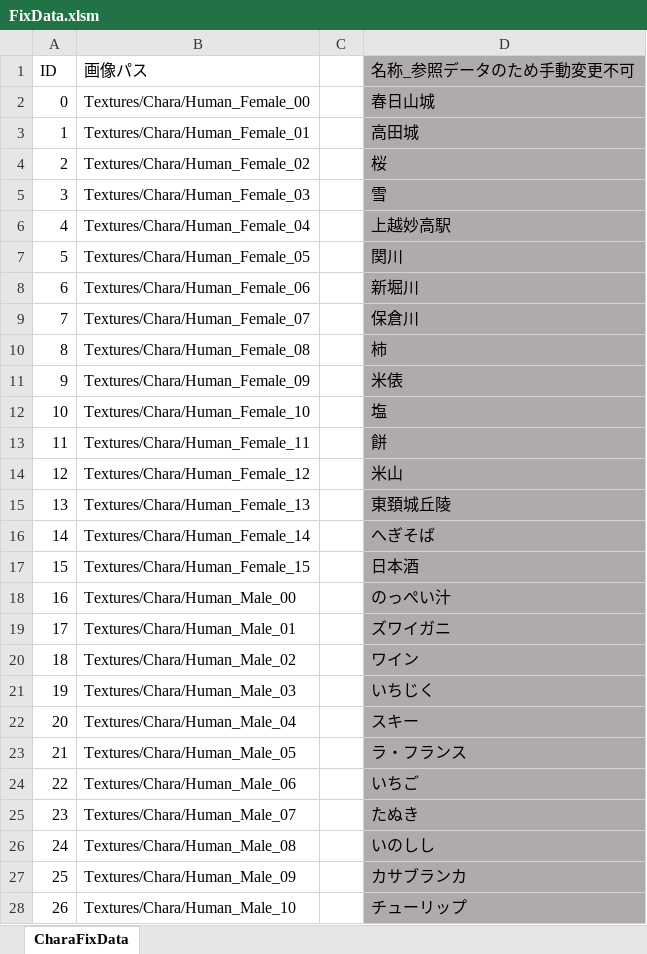
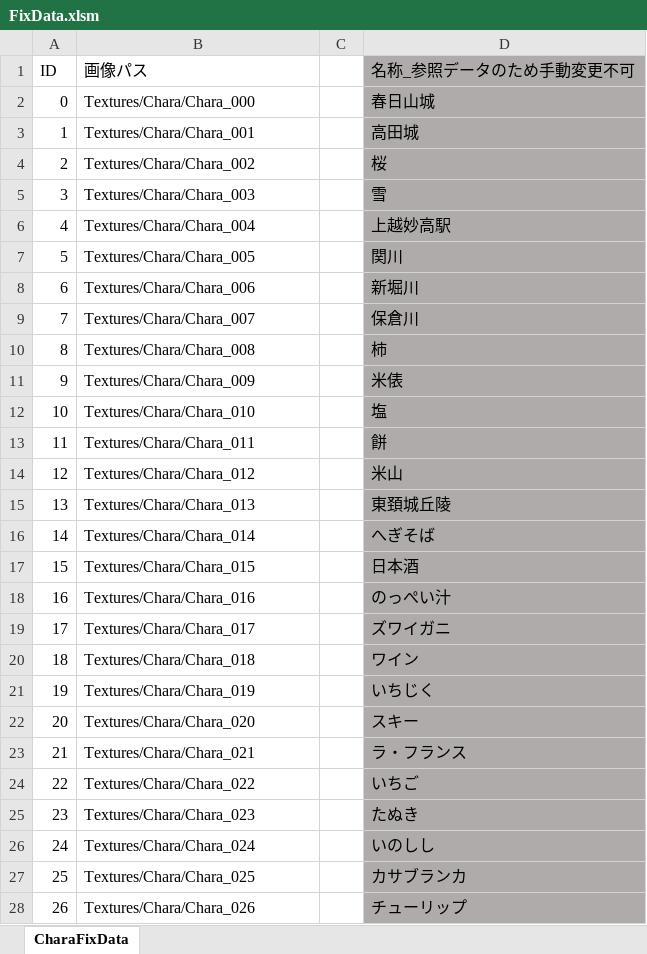
Before and after one commit to KobayashiMaito/JJC_SocialGame_2023, an Excel workbook: ETC/FixData/FixData.xlsm, sheet CharaFixData, drawn as a sheet; only a part is shown; values as stored, in another font and other column widths than the file's, no borders; charts and pictures not drawn; the diff covers the shown part only; the diff names each change by its address in the sheet, - before the commit and + after, or states it on an @@ line.

```diff
--- a/ETC/FixData/FixData.xlsm (sheet CharaFixData)
+++ b/ETC/FixData/FixData.xlsm (sheet CharaFixData)
-B2 (画像パス): Textures/Chara/Human_Female_00
+B2 (画像パス): Textures/Chara/Chara_000
-B3 (画像パス): Textures/Chara/Human_Female_01
+B3 (画像パス): Textures/Chara/Chara_001
-B4 (画像パス): Textures/Chara/Human_Female_02
+B4 (画像パス): Textures/Chara/Chara_002
-B5 (画像パス): Textures/Chara/Human_Female_03
+B5 (画像パス): Textures/Chara/Chara_003
-B6 (画像パス): Textures/Chara/Human_Female_04
+B6 (画像パス): Textures/Chara/Chara_004
-B7 (画像パス): Textures/Chara/Human_Female_05
+B7 (画像パス): Textures/Chara/Chara_005
-B8 (画像パス): Textures/Chara/Human_Female_06
+B8 (画像パス): Textures/Chara/Chara_006
-B9 (画像パス): Textures/Chara/Human_Female_07
+B9 (画像パス): Textures/Chara/Chara_007
-B10 (画像パス): Textures/Chara/Human_Female_08
+B10 (画像パス): Textures/Chara/Chara_008
-B11 (画像パス): Textures/Chara/Human_Female_09
+B11 (画像パス): Textures/Chara/Chara_009
-B12 (画像パス): Textures/Chara/Human_Female_10
+B12 (画像パス): Textures/Chara/Chara_010
-B13 (画像パス): Textures/Chara/Human_Female_11
+B13 (画像パス): Textures/Chara/Chara_011
-B14 (画像パス): Textures/Chara/Human_Female_12
+B14 (画像パス): Textures/Chara/Chara_012
-B15 (画像パス): Textures/Chara/Human_Female_13
+B15 (画像パス): Textures/Chara/Chara_013
-B16 (画像パス): Textures/Chara/Human_Female_14
+B16 (画像パス): Textures/Chara/Chara_014
-B17 (画像パス): Textures/Chara/Human_Female_15
+B17 (画像パス): Textures/Chara/Chara_015
-B18 (画像パス): Textures/Chara/Human_Male_00
+B18 (画像パス): Textures/Chara/Chara_016
-B19 (画像パス): Textures/Chara/Human_Male_01
+B19 (画像パス): Textures/Chara/Chara_017
-B20 (画像パス): Textures/Chara/Human_Male_02
+B20 (画像パス): Textures/Chara/Chara_018
-B21 (画像パス): Textures/Chara/Human_Male_03
+B21 (画像パス): Textures/Chara/Chara_019
-B22 (画像パス): Textures/Chara/Human_Male_04
+B22 (画像パス): Textures/Chara/Chara_020
-B23 (画像パス): Textures/Chara/Human_Male_05
+B23 (画像パス): Textures/Chara/Chara_021
-B24 (画像パス): Textures/Chara/Human_Male_06
+B24 (画像パス): Textures/Chara/Chara_022
-B25 (画像パス): Textures/Chara/Human_Male_07
+B25 (画像パス): Textures/Chara/Chara_023
-B26 (画像パス): Textures/Chara/Human_Male_08
+B26 (画像パス): Textures/Chara/Chara_024
-B27 (画像パス): Textures/Chara/Human_Male_09
+B27 (画像パス): Textures/Chara/Chara_025
-B28 (画像パス): Textures/Chara/Human_Male_10
+B28 (画像パス): Textures/Chara/Chara_026
```
Also changed, not shown: 5 edited cells elsewhere in this sheet, 5 other files.
